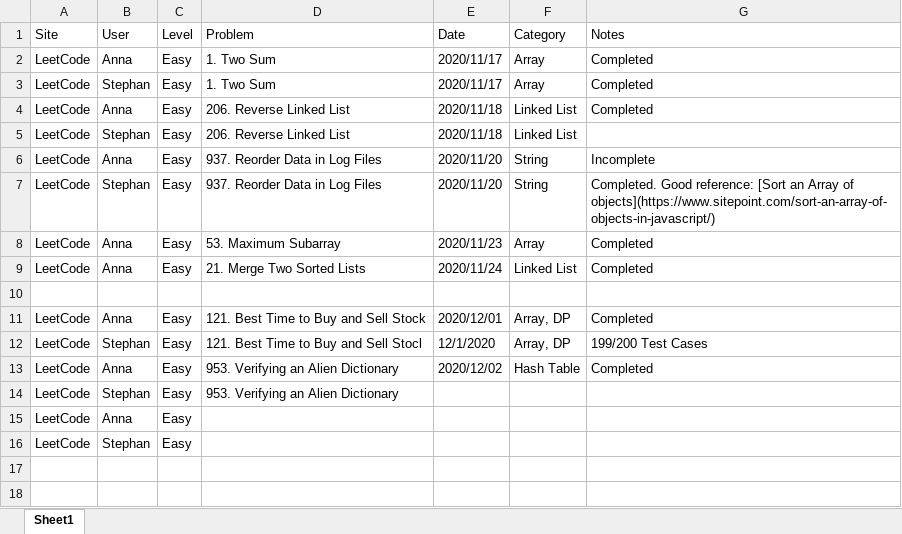
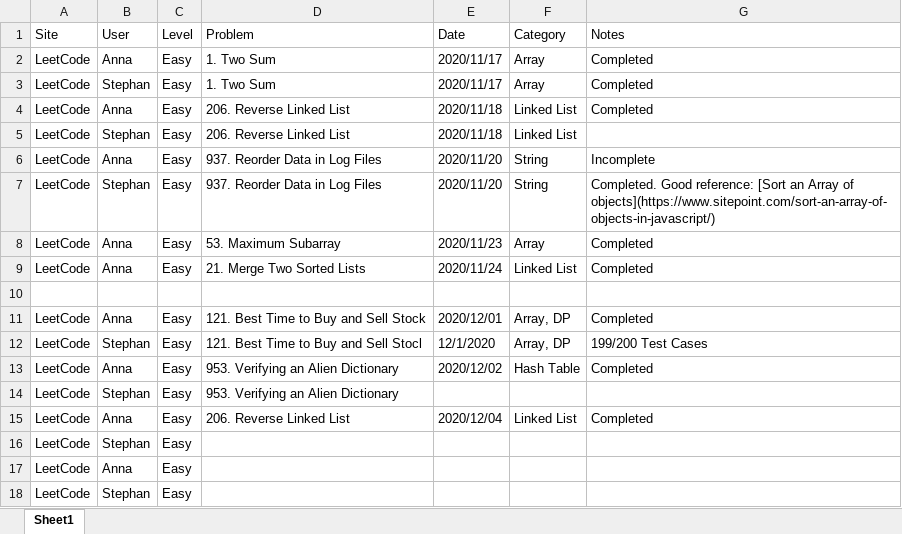
Before and after one commit to StephanGELo/Fun_Coding, an Excel workbook: Progress_Tracking.xlsx, sheet Sheet1, drawn as a sheet; values as stored, in another font and other column widths than the file's, no borders; the diff names each change by its address in the sheet, - before the commit and + after, or states it on an @@ line.

```diff
--- a/Progress_Tracking.xlsx (sheet Sheet1)
+++ b/Progress_Tracking.xlsx (sheet Sheet1)
+row 15: LeetCode | Anna | Easy | 206. Reverse Linked List | 2020/12/04 | Linked List | Completed
+row 16: LeetCode | Stephan | Easy
```
Also changed, not shown: 2 other files.
